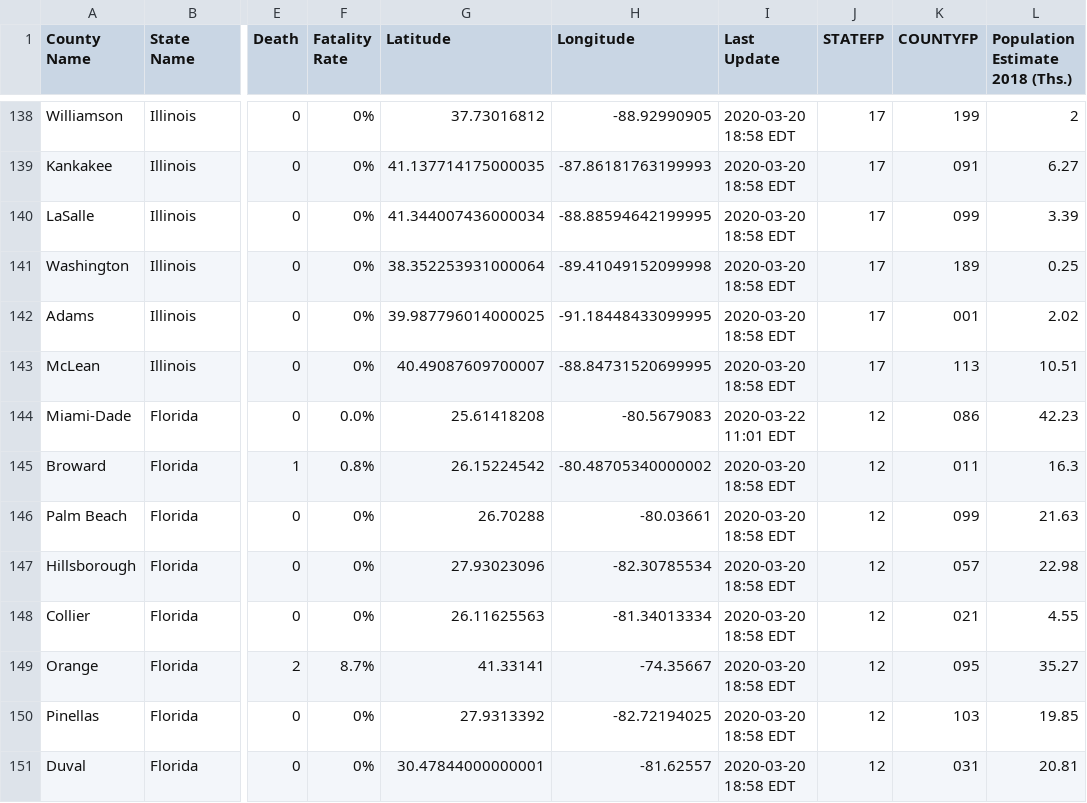
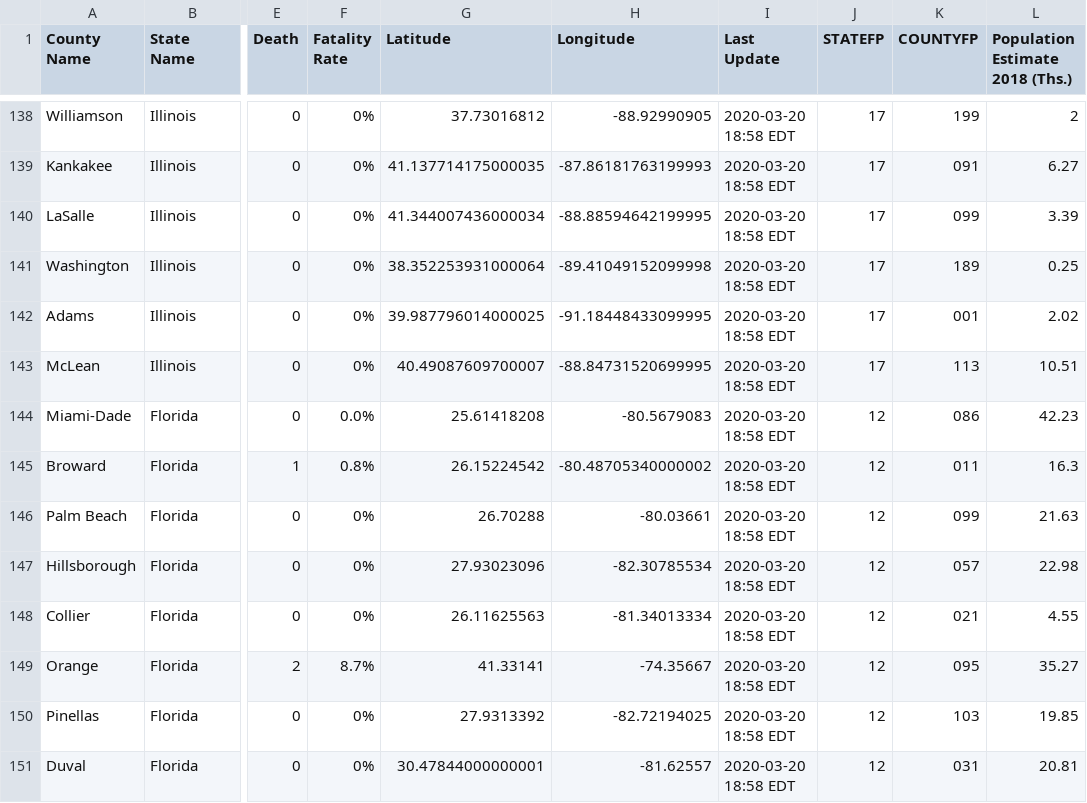
Before and after one commit to nickrobison-usds/demand-modeler, a CSV file: data/covid19_county_2020-03-20.csv, drawn as a sheet; only a part is shown, gaps mark what is left out; the diff names each change by its address in the sheet, - before the commit and + after, or states it on an @@ line.

```diff
--- a/data/covid19_county_2020-03-20.csv
+++ b/data/covid19_county_2020-03-20.csv
-I144 (Last Update): 2020-03-22 11:01 EDT
+I144 (Last Update): 2020-03-20 18:58 EDT
```
Also changed, not shown: data/covid19_county_2020-03-21.csv, 1 other file.
